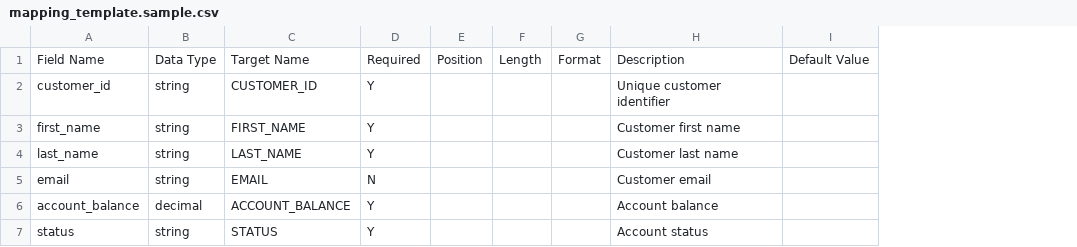
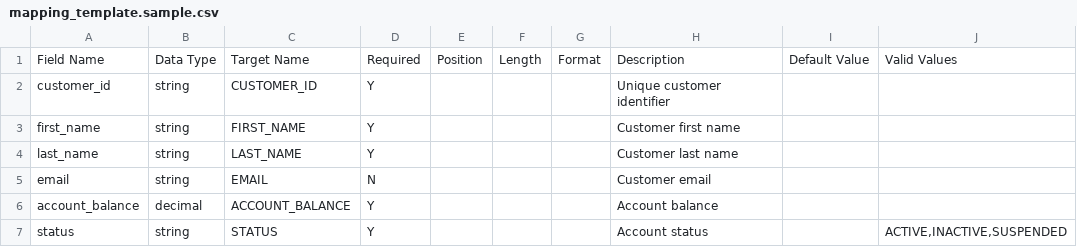
Before and after one commit to pkanduri1/cm3-batch-automations, a CSV file: mappings/csv/mapping_template.sample.csv, drawn as a sheet; the diff names each change by its address in the sheet, - before the commit and + after, or states it on an @@ line.

Commit message:
Add Valid Values support in mapping templates and expand PowerShell script coverage

```diff
--- a/mappings/csv/mapping_template.sample.csv
+++ b/mappings/csv/mapping_template.sample.csv
+column J, rows 1-7: Valid Values |  |  |  |  |  | ACTIVE,INACTIVE,SUSPENDED
```
Also changed, not shown: 12 other files.
